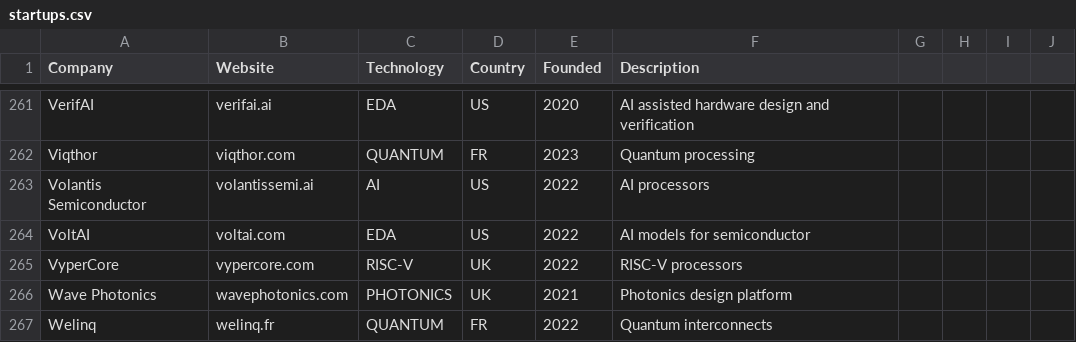
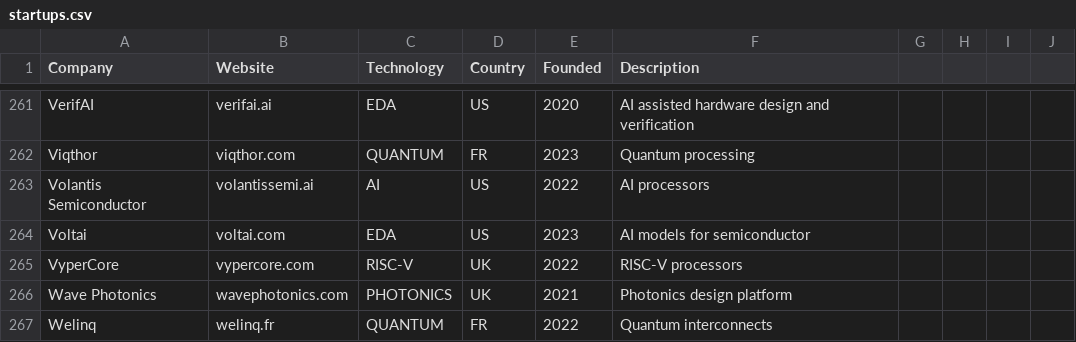
Before and after one commit to aolofsson/awesome-semiconductor-startups, a CSV file: startups.csv, drawn as a sheet; only a part is shown, gaps mark what is left out; the diff names each change by its address in the sheet, - before the commit and + after, or states it on an @@ line.

Commit message:
fixing the name for Voltai and the founding date

```diff
--- a/startups.csv
+++ b/startups.csv
-A264 (Company): VoltAI
+A264 (Company): Voltai
-E264 (Founded): 2022
+E264 (Founded): 2023
```
Also changed, not shown: 1 other file.
